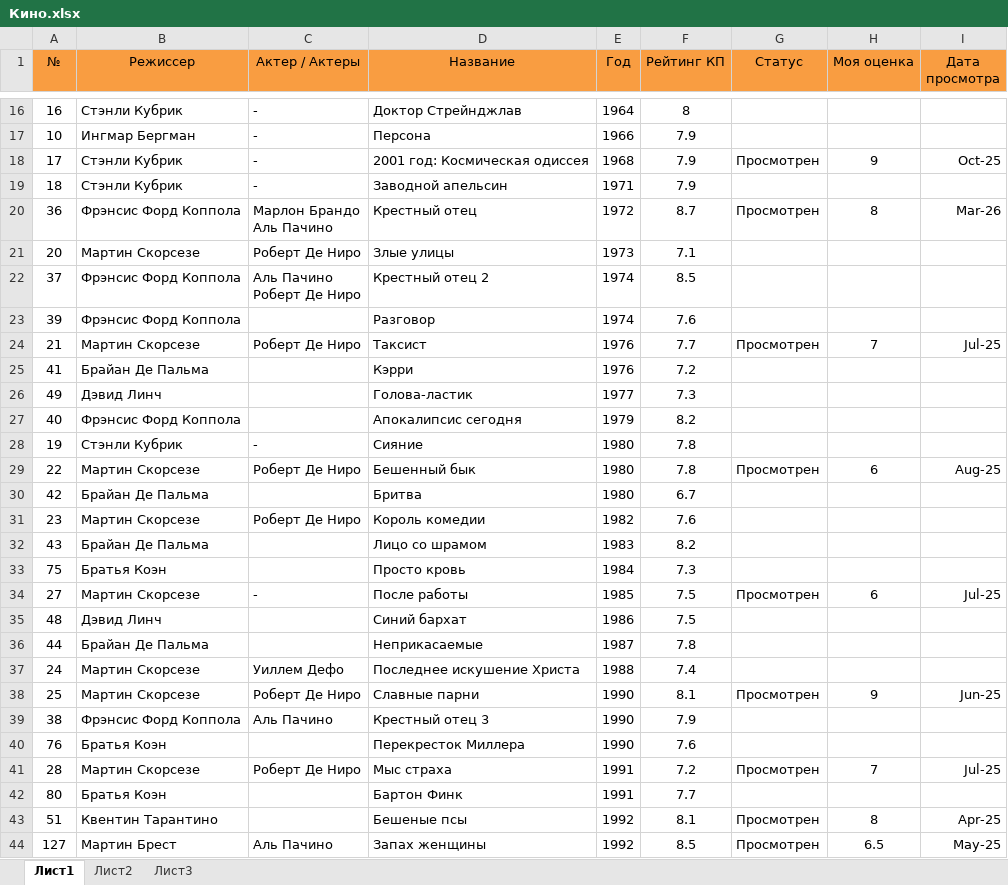
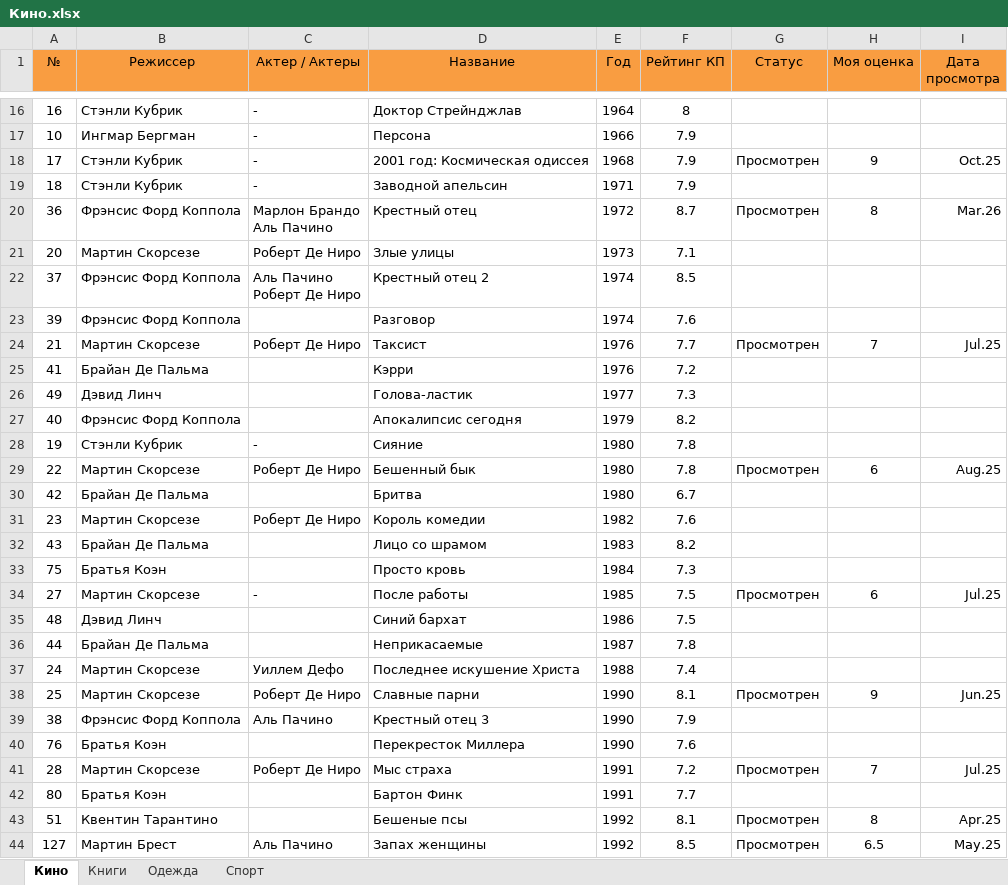
Before and after one commit to EugenySobyanin/Repository_1, an Excel workbook: Другое/Кино.xlsx, sheet Кино, drawn as a sheet; only a part is shown, gaps mark what is left out; values as stored, in another font and other column widths than the file's, no borders; conditional formats not drawn; the diff covers the shown part only; the diff names each change by its address in the sheet, - before the commit and + after, or states it on an @@ line.

Commit message:
Планирование

```diff
--- a/Другое/Кино.xlsx (sheet Кино)
+++ b/Другое/Кино.xlsx (sheet Кино)
-sheet tab: Лист1
+sheet tab: Кино
-sheet tab: Лист2
+sheet tab: Книги
-sheet tab: Лист3
+sheet tab: Одежда
+sheet tab: Спорт
-I18 (Дата просмотра): Oct-25
+I18 (Дата просмотра): Oct.25
-I20 (Дата просмотра): Mar-26
+I20 (Дата просмотра): Mar.26
-I24 (Дата просмотра): Jul-25
+I24 (Дата просмотра): Jul.25
-I29 (Дата просмотра): Aug-25
+I29 (Дата просмотра): Aug.25
-I34 (Дата просмотра): Jul-25
+I34 (Дата просмотра): Jul.25
-I38 (Дата просмотра): Jun-25
+I38 (Дата просмотра): Jun.25
-I41 (Дата просмотра): Jul-25
+I41 (Дата просмотра): Jul.25
-I43 (Дата просмотра): Apr-25
+I43 (Дата просмотра): Apr.25
-I44 (Дата просмотра): May-25
+I44 (Дата просмотра): May.25
```
Also changed, not shown: 46 edited cells elsewhere in this sheet.
